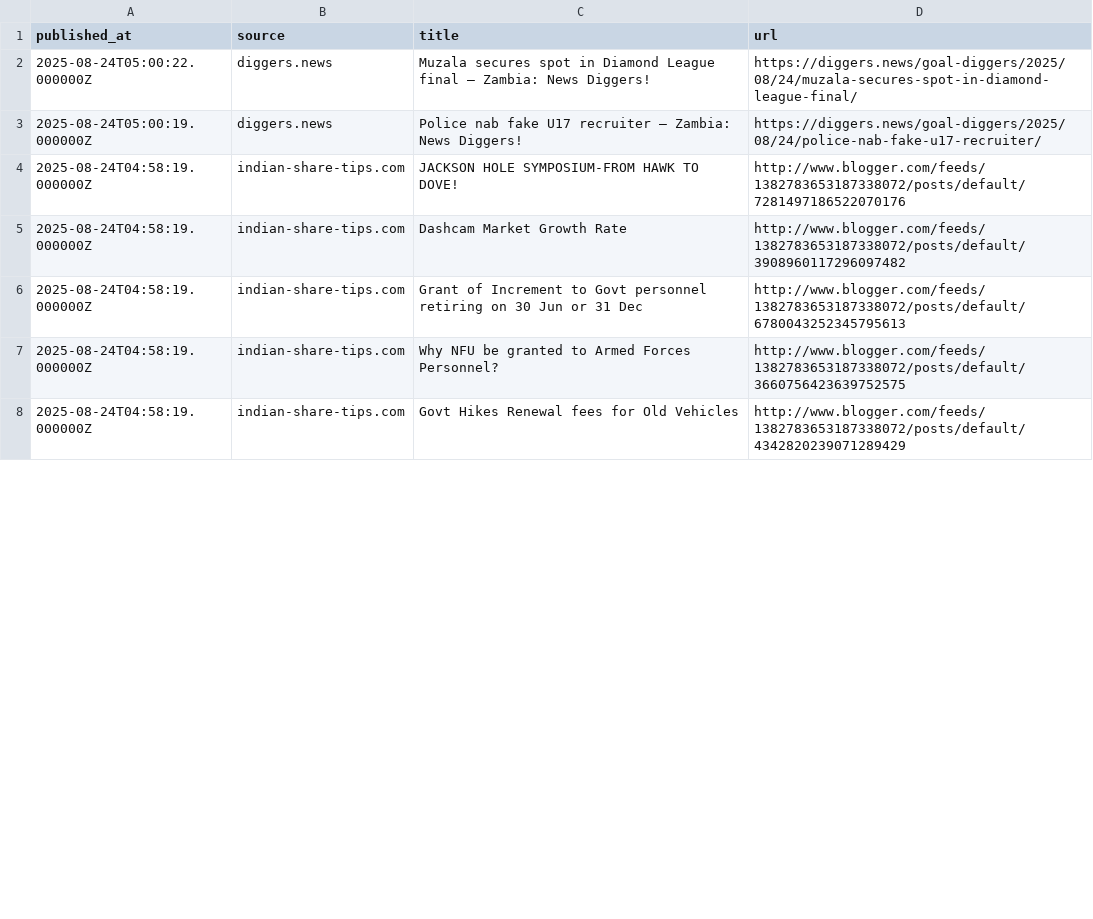
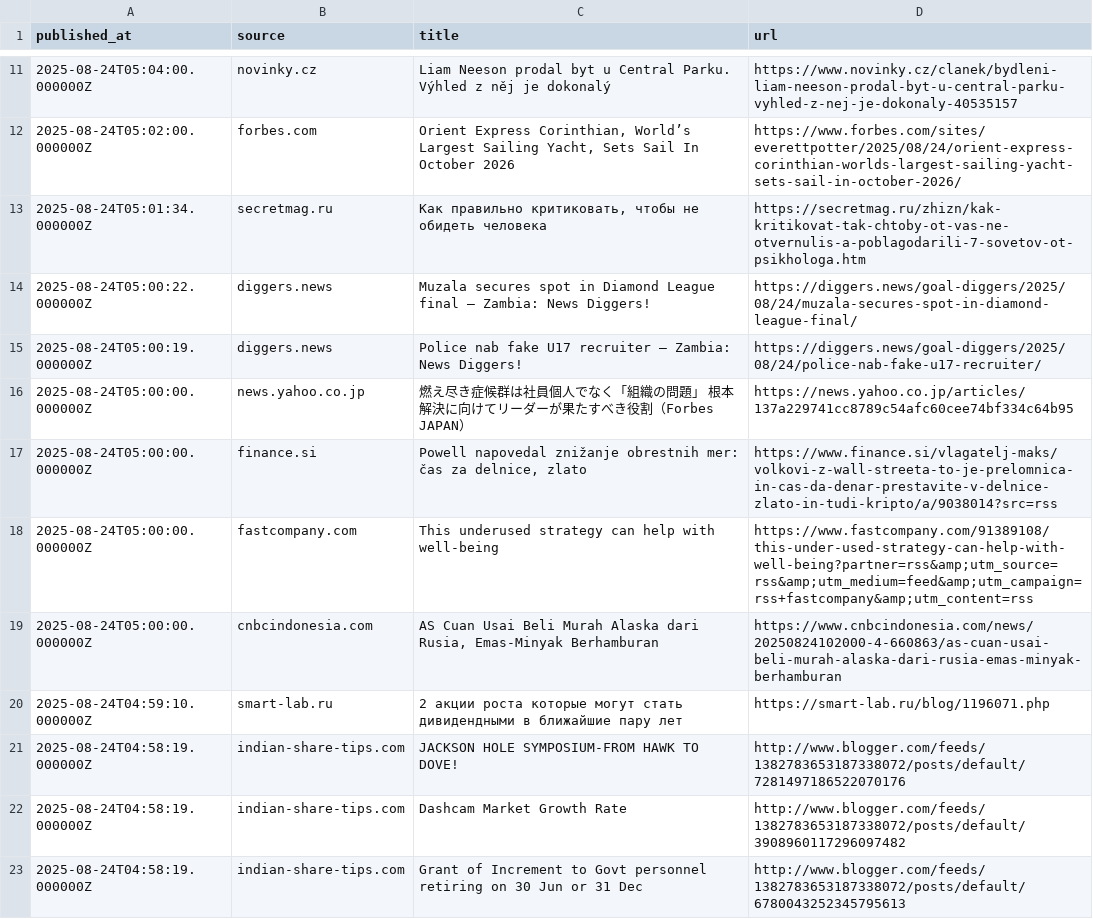
Before and after one commit to sanky0-0/financial-news-brief, a CSV file: out/2025-08-23.csv, drawn as a sheet; only a part is shown, gaps mark what is left out; the shorter side is filled out with more unchanged rows; the diff covers the shown part only.

```diff
--- a/out/2025-08-23.csv
+++ b/out/2025-08-23.csv
@@ -2,3 +11,11 @@ published_at,source,title,url
+2025-08-24T05:04:00.000000Z,novinky.cz,Liam Neeson prodal byt u Central Parku. Výhled z něj je dokonalý,https://www.novinky.cz/clanek/bydleni-liam-neeson-prodal-byt-u-central-parku-vyhled-z-nej-je-dokonaly-40535157
+2025-08-24T05:02:00.000000Z,forbes.com,"Orient Express Corinthian, World’s Largest Sailing Yacht, Sets Sail In October 2026",https://www.forbes.com/sites/everettpotter/2025/08/24/orient-express-corinthian-worlds-largest-sailing-yacht-sets-sail-in-october-2026/
+2025-08-24T05:01:34.000000Z,secretmag.ru,"Как правильно критиковать, чтобы не обидеть человека",https://secretmag.ru/zhizn/kak-kritikovat-tak-chtoby-ot-vas-ne-otvernulis-a-poblagodarili-7-sovetov-ot-psikhologa.htm
 2025-08-24T05:00:22.000000Z,diggers.news,Muzala secures spot in Diamond League final – Zambia: News Diggers!,https://diggers.news/goal-diggers/2025/08/24/muzala-secures-spot-in-diamond-league-final/
 2025-08-24T05:00:19.000000Z,diggers.news,Police nab fake U17 recruiter – Zambia: News Diggers!,https://diggers.news/goal-diggers/2025/08/24/police-nab-fake-u17-recruiter/
+2025-08-24T05:00:00.000000Z,news.yahoo.co.jp,燃え尽き症候群は社員個人でなく「組織の問題」 根本解決に向けてリーダーが果たすべき役割（Forbes JAPAN）,https://news.yahoo.co.jp/articles/137a229741cc8789c54afc60cee74bf334c64b95
+2025-08-24T05:00:00.000000Z,finance.si,"Powell napovedal znižanje obrestnih mer: čas za delnice, zlato",https://www.finance.si/vlagatelj-maks/volkovi-z-wall-streeta-to-je-prelomnica-in-cas-da-denar-prestavite-v-delnice-zlato-in-tudi-kripto/a/9038014?src=rss
+2025-08-24T05:00:00.000000Z,fastcompany.com,This underused strategy can help with well-being,https://www.fastcompany.com/91389108/this-under-used-strategy-can-help-with-well-being?partner=rss&amp;utm_source=rss&amp;utm_medium=feed&amp;utm_campaign=rss+fastcompany&amp;utm_content=rss
+2025-08-24T05:00:00.000000Z,cnbcindonesia.com,"AS Cuan Usai Beli Murah Alaska dari Rusia, Emas-Minyak Berhamburan",https://www.cnbcindonesia.com/news/20250824102000-4-660863/as-cuan-usai-beli-murah-alaska-dari-rusia-emas-minyak-berhamburan
+2025-08-24T04:59:10.000000Z,smart-lab.ru,2 акции роста которые могут стать дивидендными в ближайшие пару лет,https://smart-lab.ru/blog/1196071.php
 2025-08-24T04:58:19.000000Z,indian-share-tips.com,JACKSON HOLE SYMPOSIUM-FROM HAWK TO DOVE!,http://www.blogger.com/feeds/1382783653187338072/posts/default/7281497186522070176
```
Also changed, not shown: 9 added rows and 17 removed rows elsewhere in this file, 5 other files.
